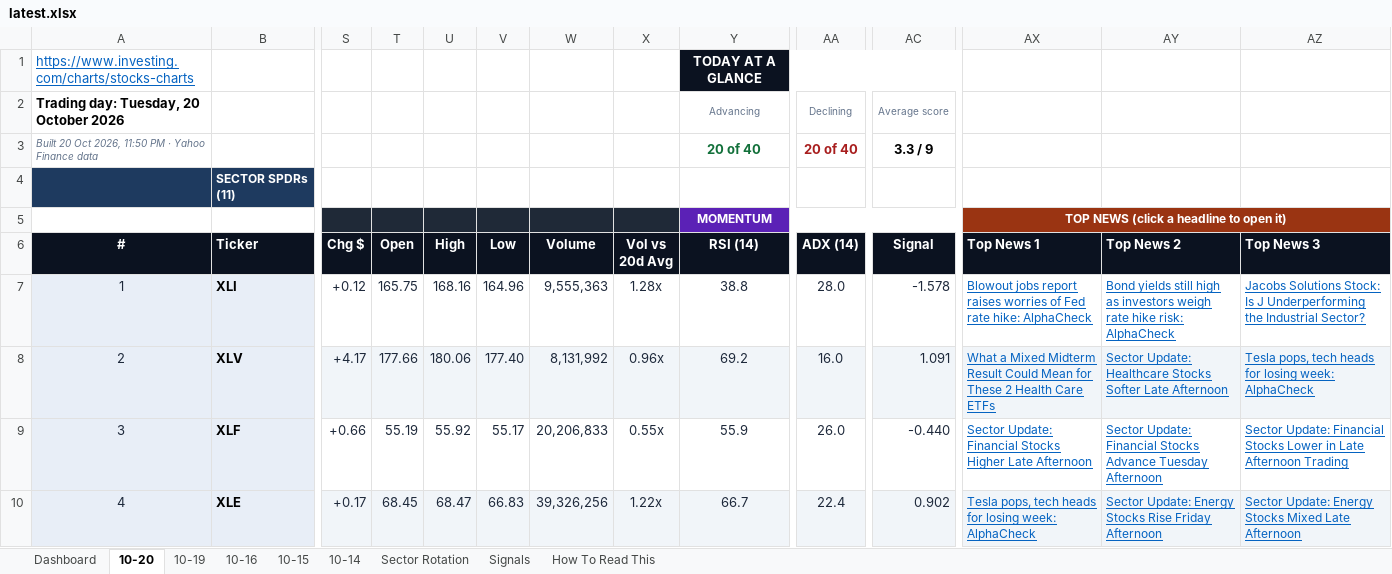
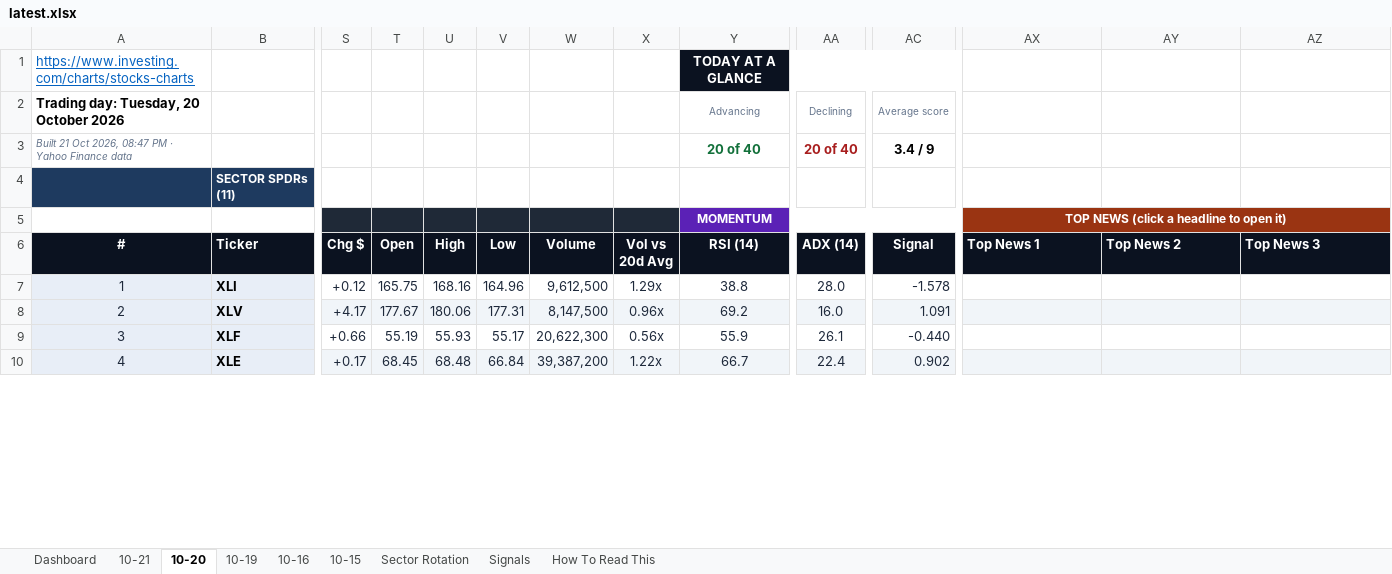
Before and after one commit to GeoWizard4645/Stock-Analysis-for-my-Grandpa, an Excel workbook: docs/data/latest.xlsx, sheet 10-20, drawn as a sheet; only a part is shown, gaps mark what is left out; values as stored, in another font and other column widths than the file's, no borders; conditional formats not drawn; the diff covers the shown part only; the diff names each change by its address in the sheet, - before the commit and + after, or states it on an @@ line.

```diff
--- a/docs/data/latest.xlsx (sheet 10-20)
+++ b/docs/data/latest.xlsx (sheet 10-20)
-sheet tab: 10-14
+sheet tab: 10-21
-A3 (#): Built 20 Oct 2026, 11:50 PM ·…
+A3 (#): Built 21 Oct 2026, 08:47 PM ·…
-AC3 (Signal): 3.3 / 9
+AC3 (Signal): 3.4 / 9
-W7 (Volume): 9,555,363
+W7 (Volume): 9,612,500
-X7 (Vol vs 20d Avg): 1.28x
+X7 (Vol vs 20d Avg): 1.29x
-AX7 (Top News 1): Blowout jobs report raises worries of Fed rate hike: AlphaCheck
+AX7 (Top News 1): (empty)
-AY7 (Top News 2): Bond yields still high as investors weigh rate hike risk: AlphaCheck
+AY7 (Top News 2): (empty)
-AZ7 (Top News 3): Jacobs Solutions Stock: Is J Underperforming the Industrial Sector?
+AZ7 (Top News 3): (empty)
-T8 (Open): 177.66
+T8 (Open): 177.67
-V8 (Low): 177.40
+V8 (Low): 177.31
-W8 (Volume): 8,131,992
+W8 (Volume): 8,147,500
-AX8 (Top News 1): What a Mixed Midterm Result Could Mean for These 2 Health Care ETFs
+AX8 (Top News 1): (empty)
-AY8 (Top News 2): Sector Update: Healthcare Stocks Softer Late Afternoon
+AY8 (Top News 2): (empty)
-AZ8 (Top News 3): Tesla pops, tech heads for losing week: AlphaCheck
+AZ8 (Top News 3): (empty)
-U9 (High): 55.92
+U9 (High): 55.93
-W9 (Volume): 20,206,833
+W9 (Volume): 20,622,300
-X9 (Vol vs 20d Avg): 0.55x
+X9 (Vol vs 20d Avg): 0.56x
-AA9 (ADX (14)): 26.0
+AA9 (ADX (14)): 26.1
-AX9 (Top News 1): Sector Update: Financial Stocks Higher Late Afternoon
+AX9 (Top News 1): (empty)
-AY9 (Top News 2): Sector Update: Financial Stocks Advance Tuesday Afternoon
+AY9 (Top News 2): (empty)
-AZ9 (Top News 3): Sector Update: Financial Stocks Lower in Late Afternoon Trading
+AZ9 (Top News 3): (empty)
-U10 (High): 68.47
+U10 (High): 68.48
-V10 (Low): 66.83
+V10 (Low): 66.84
-W10 (Volume): 39,326,256
+W10 (Volume): 39,387,200
-AX10 (Top News 1): Tesla pops, tech heads for losing week: AlphaCheck
+AX10 (Top News 1): (empty)
-AY10 (Top News 2): Sector Update: Energy Stocks Rise Friday Afternoon
+AY10 (Top News 2): (empty)
-AZ10 (Top News 3): Sector Update: Energy Stocks Mixed Late Afternoon
+AZ10 (Top News 3): (empty)
```
Also changed, not shown: 205 edited cells elsewhere in this sheet, sheet Dashboard, sheet Signals, sheet Sector Rotation, sheet 10-19, sheet 10-16, sheet 10-15, 1 other file.
